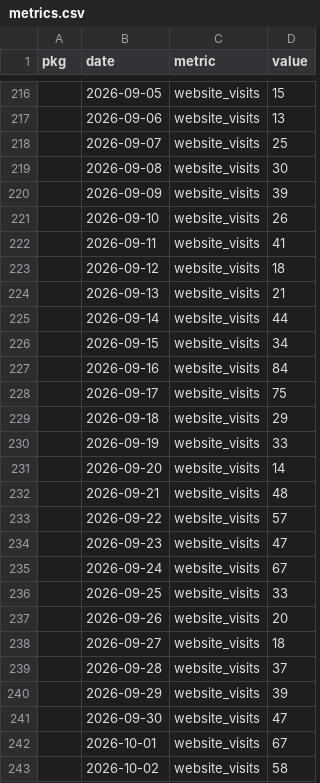
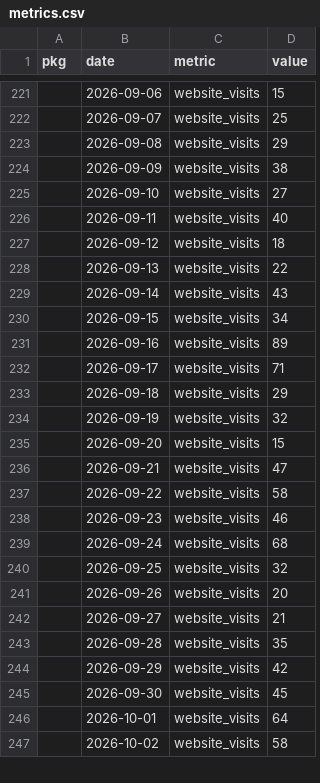
Before and after one commit to palaeoverse/palaeoverse.dashboard, a CSV file: data/metrics.csv, drawn as a sheet; only a part is shown, gaps mark what is left out; the diff covers the shown part only.

```diff
--- a/data/metrics.csv
+++ b/data/metrics.csv
@@ -216,28 +221,27 @@
-"",2026-09-05,"website_visits",15
-"",2026-09-06,"website_visits",13
+"",2026-09-06,"website_visits",15
 "",2026-09-07,"website_visits",25
-"",2026-09-08,"website_visits",30
-"",2026-09-09,"website_visits",39
-"",2026-09-10,"website_visits",26
-"",2026-09-11,"website_visits",41
+"",2026-09-08,"website_visits",29
+"",2026-09-09,"website_visits",38
+"",2026-09-10,"website_visits",27
+"",2026-09-11,"website_visits",40
 "",2026-09-12,"website_visits",18
-"",2026-09-13,"website_visits",21
-"",2026-09-14,"website_visits",44
+"",2026-09-13,"website_visits",22
+"",2026-09-14,"website_visits",43
 "",2026-09-15,"website_visits",34
-"",2026-09-16,"website_visits",84
-"",2026-09-17,"website_visits",75
+"",2026-09-16,"website_visits",89
+"",2026-09-17,"website_visits",71
 "",2026-09-18,"website_visits",29
-"",2026-09-19,"website_visits",33
-"",2026-09-20,"website_visits",14
-"",2026-09-21,"website_visits",48
-"",2026-09-22,"website_visits",57
-"",2026-09-23,"website_visits",47
-"",2026-09-24,"website_visits",67
-"",2026-09-25,"website_visits",33
+"",2026-09-19,"website_visits",32
+"",2026-09-20,"website_visits",15
+"",2026-09-21,"website_visits",47
+"",2026-09-22,"website_visits",58
+"",2026-09-23,"website_visits",46
+"",2026-09-24,"website_visits",68
+"",2026-09-25,"website_visits",32
 "",2026-09-26,"website_visits",20
-"",2026-09-27,"website_visits",18
-"",2026-09-28,"website_visits",37
-"",2026-09-29,"website_visits",39
-"",2026-09-30,"website_visits",47
-"",2026-10-01,"website_visits",67
+"",2026-09-27,"website_visits",21
+"",2026-09-28,"website_visits",35
+"",2026-09-29,"website_visits",42
+"",2026-09-30,"website_visits",45
+"",2026-10-01,"website_visits",64
 "",2026-10-02,"website_visits",58
```
Also changed, not shown: 24 added rows, 4 removed rows and 56 edited cells elsewhere in this file, 7 other files.
